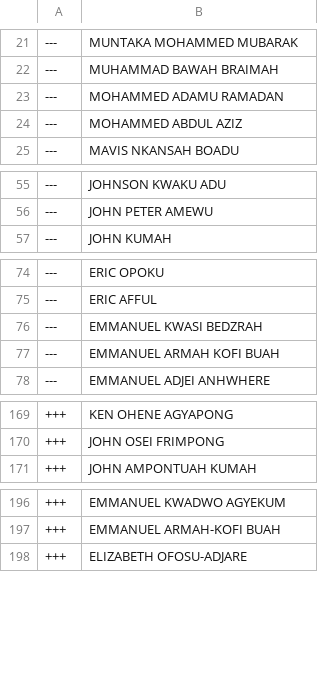
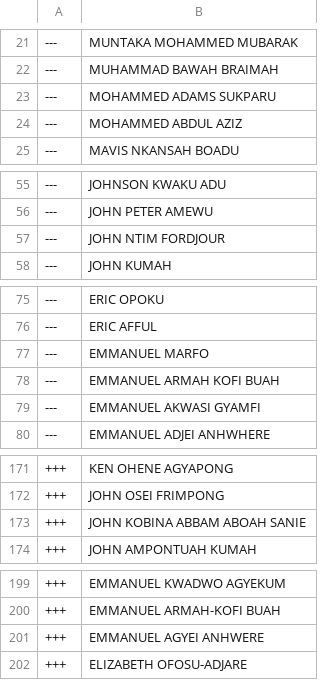
Before and after one commit to every-politician-scrapers/ghana-parliament, a CSV file: data/diff.csv, drawn as a sheet; only a part is shown, gaps mark what is left out.

```diff
--- a/data/diff.csv
+++ b/data/diff.csv
@@ -22,3 +22,3 @@
 ---,MUHAMMAD BAWAH BRAIMAH
----,MOHAMMED ADAMU RAMADAN
+---,MOHAMMED ADAMS SUKPARU
 ---,MOHAMMED ABDUL AZIZ
@@ -56,2 +56,3 @@
 ---,JOHN PETER AMEWU
+---,JOHN NTIM FORDJOUR
 ---,JOHN KUMAH
@@ -75,4 +76,5 @@
 ---,ERIC AFFUL
----,EMMANUEL KWASI BEDZRAH
+---,EMMANUEL MARFO
 ---,EMMANUEL ARMAH KOFI BUAH
+---,EMMANUEL AKWASI GYAMFI
 ---,EMMANUEL ADJEI ANHWHERE
@@ -170,2 +172,3 @@
 +++,JOHN OSEI FRIMPONG
++++,JOHN KOBINA ABBAM ABOAH SANIE
 +++,JOHN AMPONTUAH KUMAH
@@ -197,2 +200,3 @@
 +++,EMMANUEL ARMAH-KOFI BUAH
++++,EMMANUEL AGYEI ANHWERE
 +++,ELIZABETH OFOSU-ADJARE
```
Also changed, not shown: data/official.csv.
